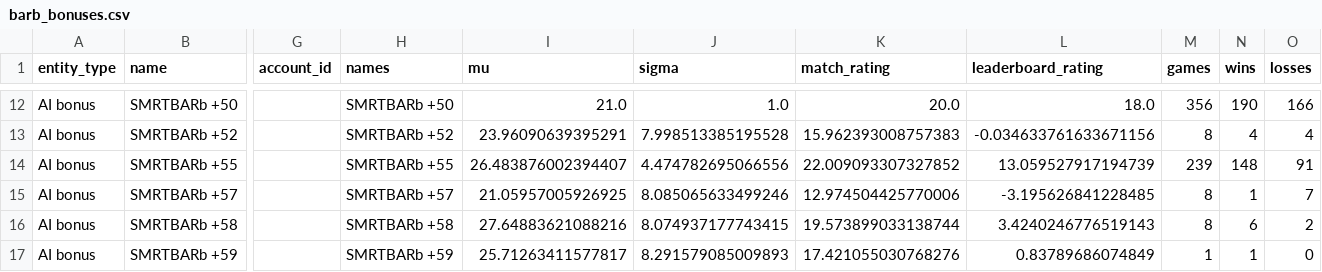
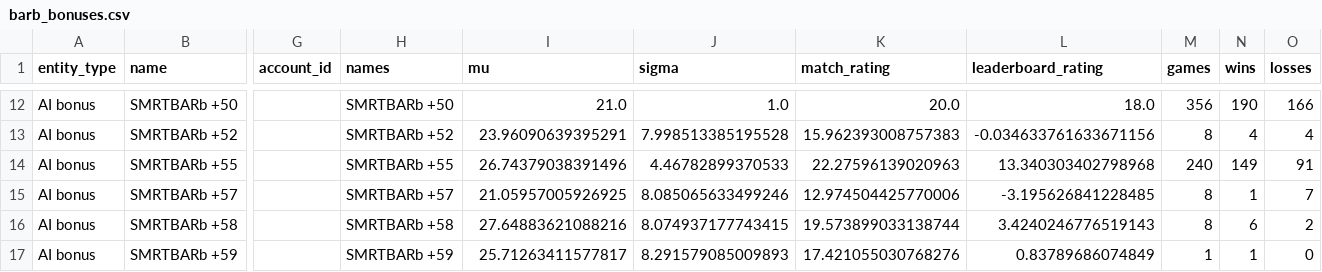
Before and after one commit to Barscrewl/BarbOS, a CSV file: public/barb_bonuses.csv, drawn as a sheet; only a part is shown, gaps mark what is left out; the diff names each change by its address in the sheet, - before the commit and + after, or states it on an @@ line.

```diff
--- a/public/barb_bonuses.csv
+++ b/public/barb_bonuses.csv
-I14 (mu): 26.483876002394407
+I14 (mu): 26.74379038391496
-J14 (sigma): 4.474782695066556
+J14 (sigma): 4.46782899370533
-K14 (match_rating): 22.009093307327852
+K14 (match_rating): 22.27596139020963
-L14 (leaderboard_rating): 13.059527917194739
+L14 (leaderboard_rating): 13.340303402798968
-M14 (games): 239
+M14 (games): 240
-N14 (wins): 148
+N14 (wins): 149
```
Also changed, not shown: data/matches_index.csv, public/fixed_seed/matches.csv, 15 other files.
